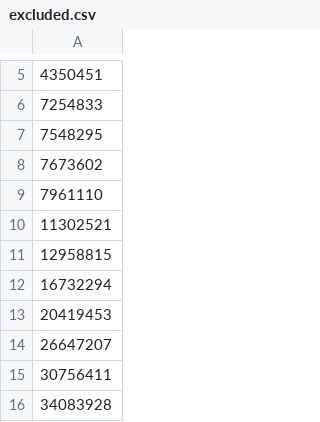
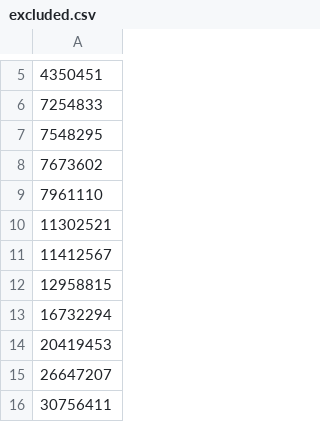
Before and after one commit to simonhollingshead/SC-election-2025, a CSV file: excluded.csv, drawn as a sheet; only a part is shown, gaps mark what is left out; the shorter side is filled out with more unchanged rows.

Commit message:
Pre-exclude a bot
pbsbot by pbsds

```diff
--- a/excluded.csv
+++ b/excluded.csv
@@ -10,2 +10,3 @@
 11302521
+11412567
 12958815
```
